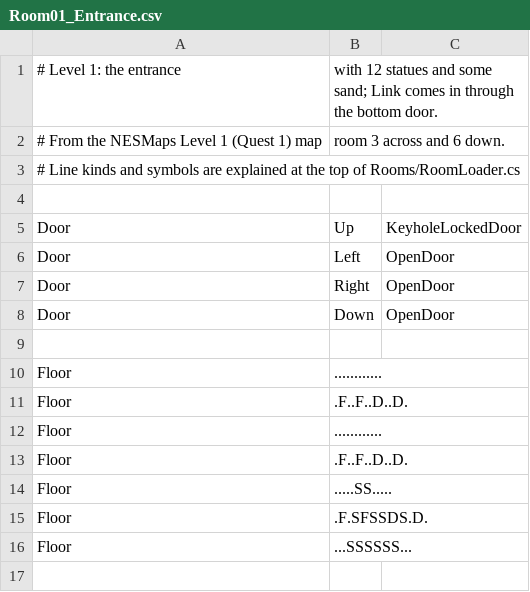
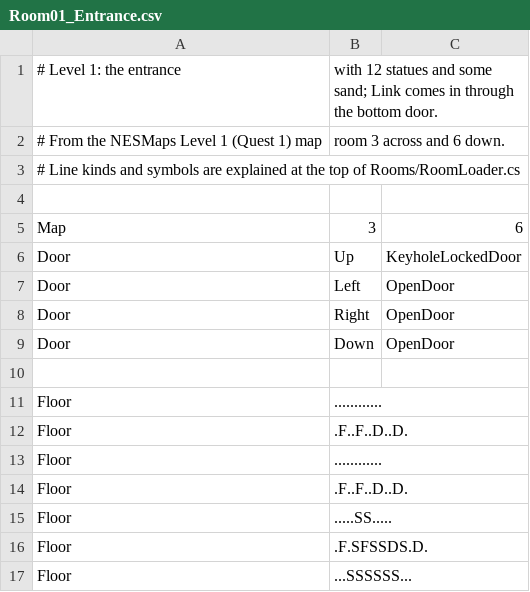
Before and after one commit to ColinHarvey45/3902-Project, a CSV file: 3902 Project/Levels/Dungeon1/Room01_Entrance.csv, drawn as a sheet; the diff names each change by its address in the sheet, - before the commit and + after, or states it on an @@ line.

Commit message:
Added a UI folder to hold UI relevent classes Added a HUD class and HUD sprite factory to handle HUD generation Added health to Link that corresponds to the HUD, he loses and gains based on damage Added a createSwordSprite for the HUD into the item sprite factory Added a new list called AllRooms for the HUD to draw a map Link now gets 4 bombs from an item pickup and loses 1 on use, keys and rupees add one on pickup, and heart container increases max health by one and changes the HUD accordingly

```diff
--- a/3902 Project/Levels/Dungeon1/Room01_Entrance.csv
+++ b/3902 Project/Levels/Dungeon1/Room01_Entrance.csv
+row 5: Map | 3 | 6
```
Also changed, not shown: 3902 Project/Levels/Dungeon1/Room02_KeeseWest.csv, 3902 Project/Levels/Dungeon1/Room03_StalfosEast.csv, 34 other files.
